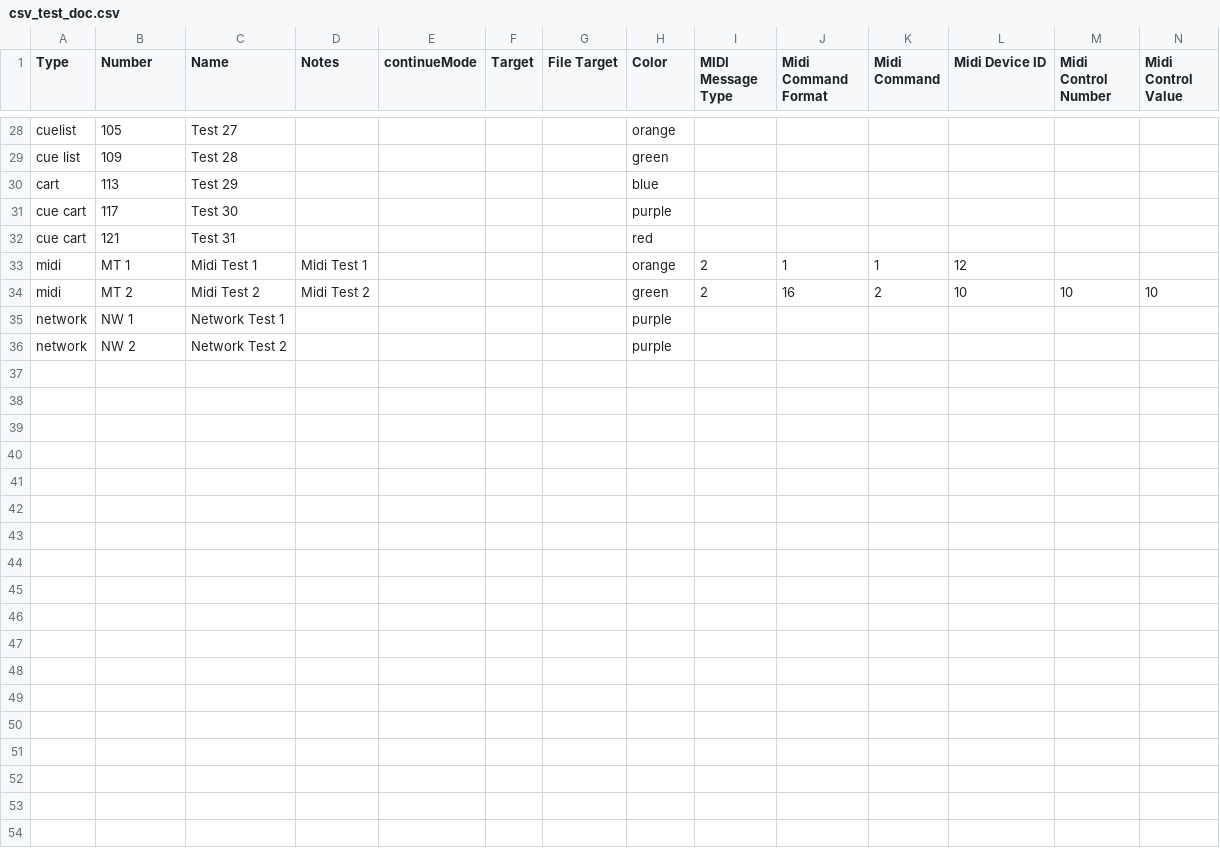
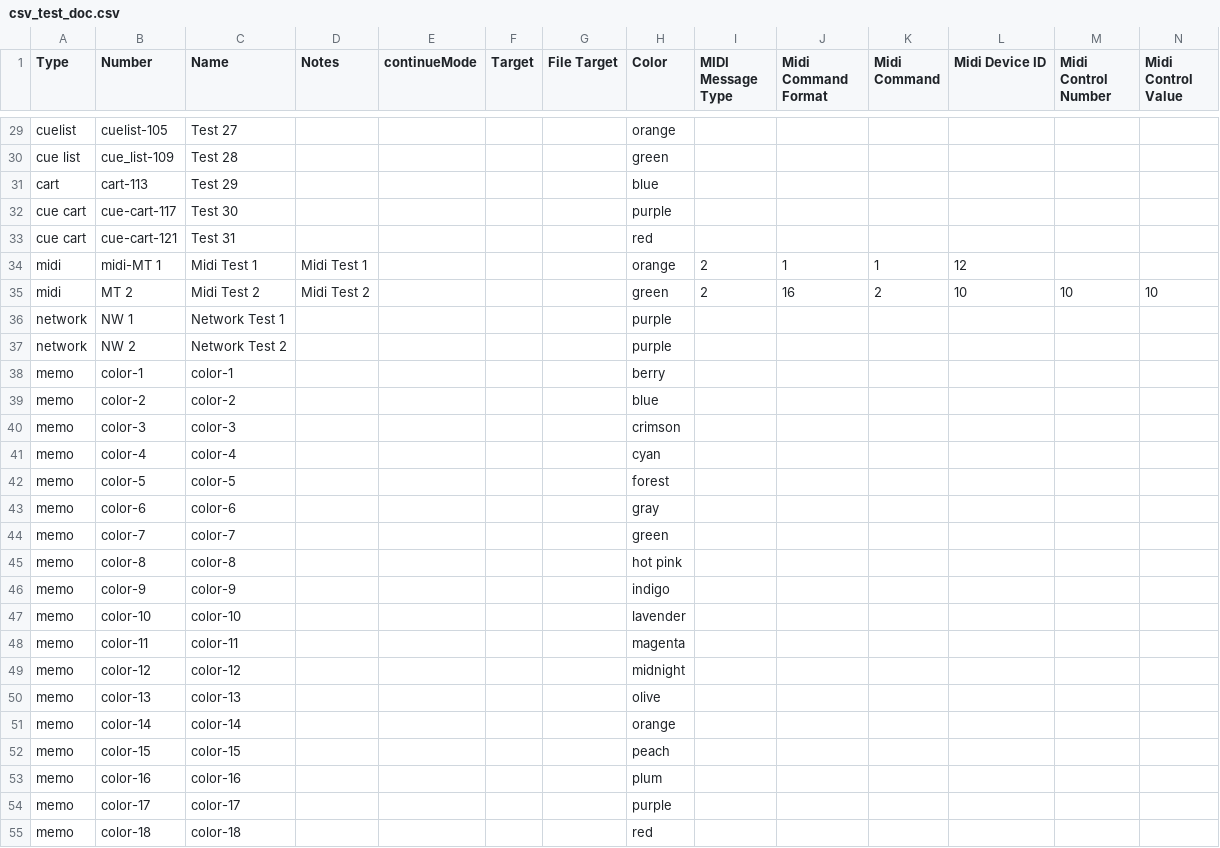
Before and after one commit to fross123/csv_to_qlab, a CSV file: app/static/example_file/csv_test_doc.csv, drawn as a sheet; only a part is shown, gaps mark what is left out; addresses are those after the commit; rows hold the shown columns only; the diff covers the shown part only; the diff names each change by its address in the sheet, - before the commit and + after, or states it on an @@ line.

Commit message:
update colors and test for colors issue #91

```diff
--- a/app/static/example_file/csv_test_doc.csv
+++ b/app/static/example_file/csv_test_doc.csv
-B29 (Number): 105
+B29 (Number): cuelist-105
-B30 (Number): 109
+B30 (Number): cue_list-109
-B31 (Number): 113
+B31 (Number): cart-113
-B32 (Number): 117
+B32 (Number): cue-cart-117
-B33 (Number): 121
+B33 (Number): cue-cart-121
-B34 (Number): MT 1
+B34 (Number): midi-MT 1
+row 38: memo | color-1 | color-1 |  |  |  |  | berry
+row 39: memo | color-2 | color-2 |  |  |  |  | blue
+row 40: memo | color-3 | color-3 |  |  |  |  | crimson
+row 41: memo | color-4 | color-4 |  |  |  |  | cyan
+row 42: memo | color-5 | color-5 |  |  |  |  | forest
+row 43: memo | color-6 | color-6 |  |  |  |  | gray
+row 44: memo | color-7 | color-7 |  |  |  |  | green
+row 45: memo | color-8 | color-8 |  |  |  |  | hot pink
+row 46: memo | color-9 | color-9 |  |  |  |  | indigo
+row 47: memo | color-10 | color-10 |  |  |  |  | lavender
+row 48: memo | color-11 | color-11 |  |  |  |  | magenta
+row 49: memo | color-12 | color-12 |  |  |  |  | midnight
+row 50: memo | color-13 | color-13 |  |  |  |  | olive
+row 51: memo | color-14 | color-14 |  |  |  |  | orange
+row 52: memo | color-15 | color-15 |  |  |  |  | peach
+row 53: memo | color-16 | color-16 |  |  |  |  | plum
+row 54: memo | color-17 | color-17 |  |  |  |  | purple
+row 55: memo | color-18 | color-18 |  |  |  |  | red
```
Also changed, not shown: 3 added rows and 27 edited cells elsewhere in this file, 2 other files.
